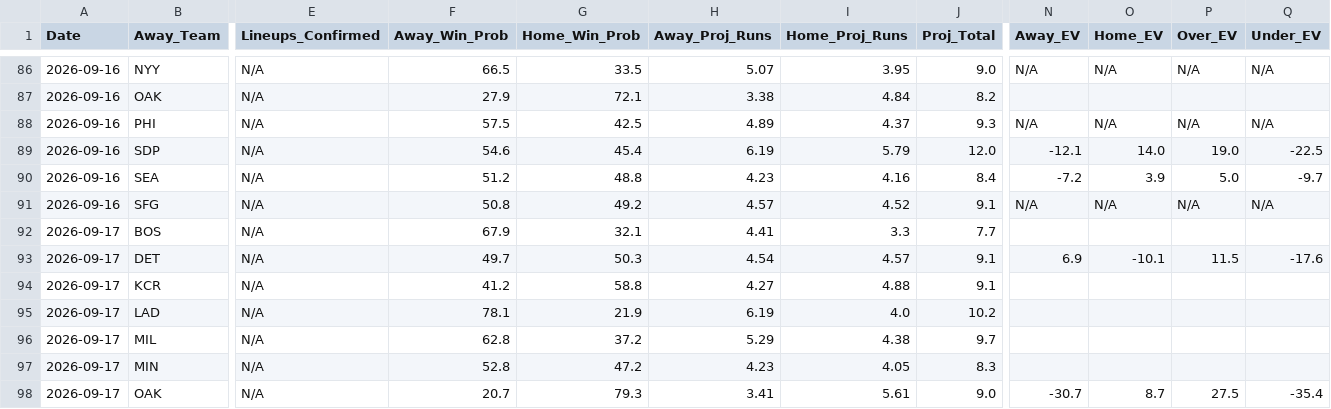
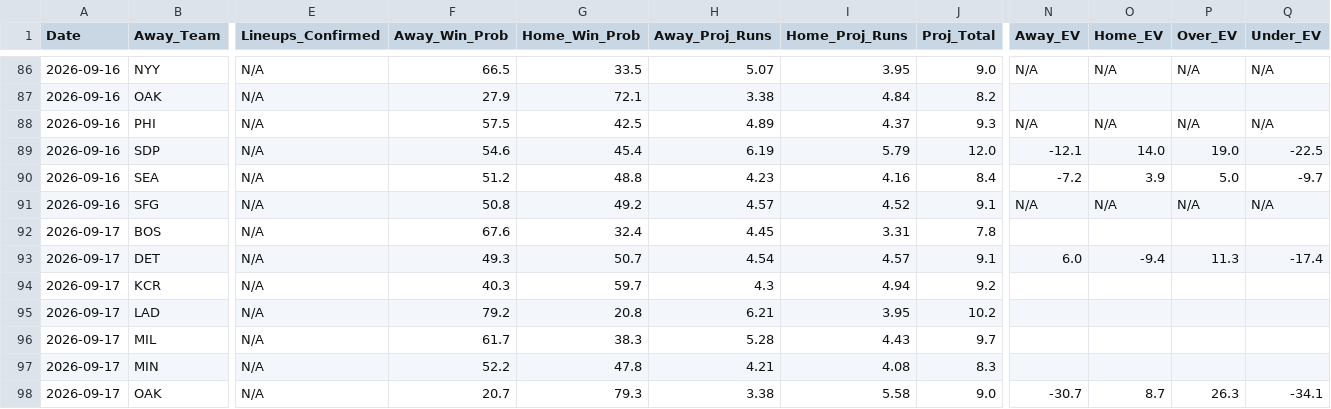
Before and after one commit to matthewmehl14-glitch/MLB-Model, a CSV file: projections_history.csv, drawn as a sheet; only a part is shown, gaps mark what is left out; the diff covers the shown part only; the diff names each change by its address in the sheet, - before the commit and + after, or states it on an @@ line.

```diff
--- a/projections_history.csv
+++ b/projections_history.csv
-F92 (Away_Win_Prob): 67.9
+F92 (Away_Win_Prob): 67.6
-G92 (Home_Win_Prob): 32.1
+G92 (Home_Win_Prob): 32.4
-H92 (Away_Proj_Runs): 4.41
+H92 (Away_Proj_Runs): 4.45
-I92 (Home_Proj_Runs): 3.3
+I92 (Home_Proj_Runs): 3.31
-J92 (Proj_Total): 7.7
+J92 (Proj_Total): 7.8
-F93 (Away_Win_Prob): 49.7
+F93 (Away_Win_Prob): 49.3
-G93 (Home_Win_Prob): 50.3
+G93 (Home_Win_Prob): 50.7
-N93 (Away_EV): 6.9
+N93 (Away_EV): 6.0
-O93 (Home_EV): -10.1
+O93 (Home_EV): -9.4
-P93 (Over_EV): 11.5
+P93 (Over_EV): 11.3
-Q93 (Under_EV): -17.6
+Q93 (Under_EV): -17.4
-F94 (Away_Win_Prob): 41.2
+F94 (Away_Win_Prob): 40.3
-G94 (Home_Win_Prob): 58.8
+G94 (Home_Win_Prob): 59.7
-H94 (Away_Proj_Runs): 4.27
+H94 (Away_Proj_Runs): 4.3
-I94 (Home_Proj_Runs): 4.88
+I94 (Home_Proj_Runs): 4.94
-J94 (Proj_Total): 9.1
+J94 (Proj_Total): 9.2
-F95 (Away_Win_Prob): 78.1
+F95 (Away_Win_Prob): 79.2
-G95 (Home_Win_Prob): 21.9
+G95 (Home_Win_Prob): 20.8
-H95 (Away_Proj_Runs): 6.19
+H95 (Away_Proj_Runs): 6.21
-I95 (Home_Proj_Runs): 4.0
+I95 (Home_Proj_Runs): 3.95
-F96 (Away_Win_Prob): 62.8
+F96 (Away_Win_Prob): 61.7
-G96 (Home_Win_Prob): 37.2
+G96 (Home_Win_Prob): 38.3
-H96 (Away_Proj_Runs): 5.29
+H96 (Away_Proj_Runs): 5.28
-I96 (Home_Proj_Runs): 4.38
+I96 (Home_Proj_Runs): 4.43
-F97 (Away_Win_Prob): 52.8
+F97 (Away_Win_Prob): 52.2
-G97 (Home_Win_Prob): 47.2
+G97 (Home_Win_Prob): 47.8
-H97 (Away_Proj_Runs): 4.23
+H97 (Away_Proj_Runs): 4.21
-I97 (Home_Proj_Runs): 4.05
+I97 (Home_Proj_Runs): 4.08
-H98 (Away_Proj_Runs): 3.41
+H98 (Away_Proj_Runs): 3.38
-I98 (Home_Proj_Runs): 5.61
+I98 (Home_Proj_Runs): 5.58
-P98 (Over_EV): 27.5
+P98 (Over_EV): 26.3
-Q98 (Under_EV): -35.4
+Q98 (Under_EV): -34.1
```
Also changed, not shown: 16 edited cells elsewhere in this file, 1 other file.
